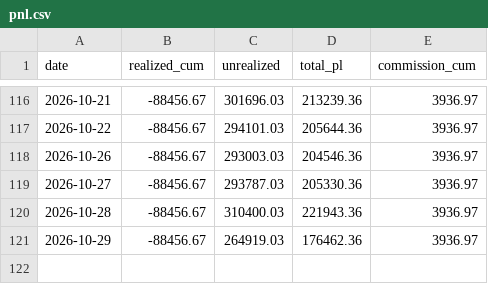
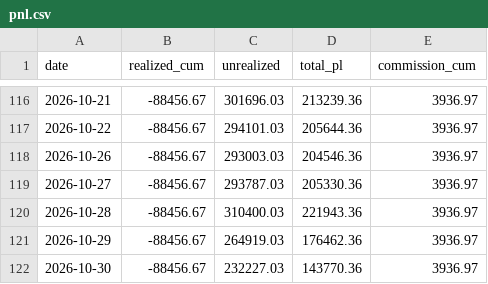
Before and after one commit to lumduan/csm-set, a CSV file: docs/live-test/graphs/pnl.csv, drawn as a sheet; only a part is shown, gaps mark what is left out.

```diff
--- a/docs/live-test/graphs/pnl.csv
+++ b/docs/live-test/graphs/pnl.csv
@@ -121 +121,2 @@ date,realized_cum,unrealized,total_pl,commission_cum
 2026-10-29,-88456.67,264919.03,176462.36,3936.97
+2026-10-30,-88456.67,232227.03,143770.36,3936.97
```
Also changed, not shown: 3 other files.
